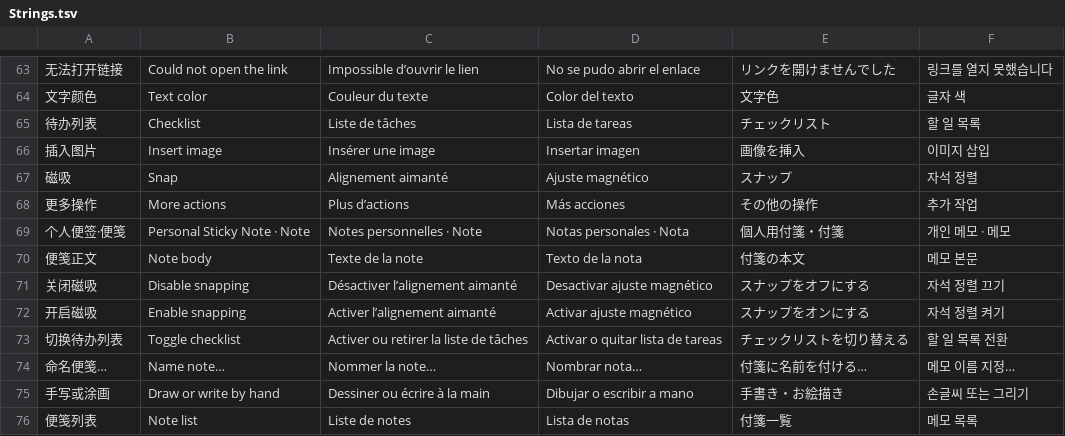
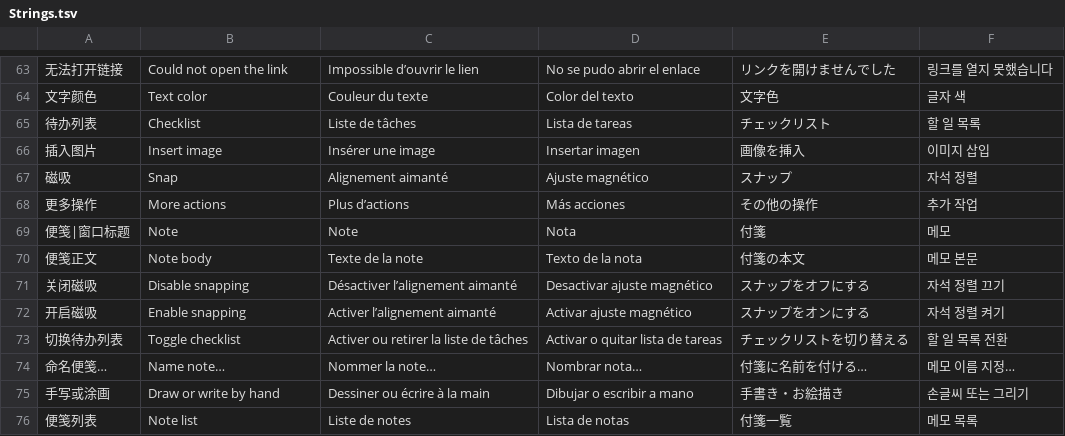
Before and after one commit to Gangster-oo7/Personal-Sticky-Note_FilnaDo, a TSV file: src/Strings.tsv, drawn as a sheet; only a part is shown, gaps mark what is left out; removed rows and columns are numbered as before the commit, all else as after; the diff names each change by its address in the sheet, - before the commit and + after, or states it on an @@ line.

Commit message:
Show custom note names in the note window title

```diff
--- a/src/Strings.tsv
+++ b/src/Strings.tsv
-row 69: 个人便签·便笺 | Personal Sticky Note · Note | Notes personnelles · Note | Notas personales · Nota | 個人用付箋・付箋 | 개인 메모 · 메모
+row 69: 便笺|窗口标题 | Note | Note | Nota | 付箋 | 메모
```
Also changed, not shown: 5 other files.
